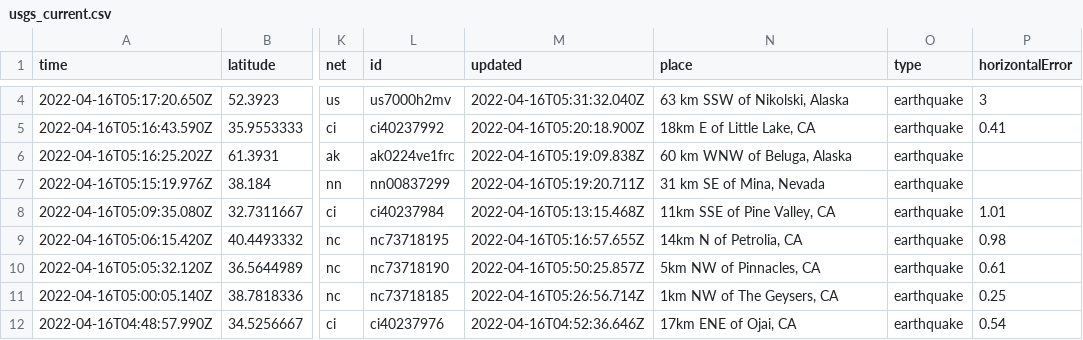
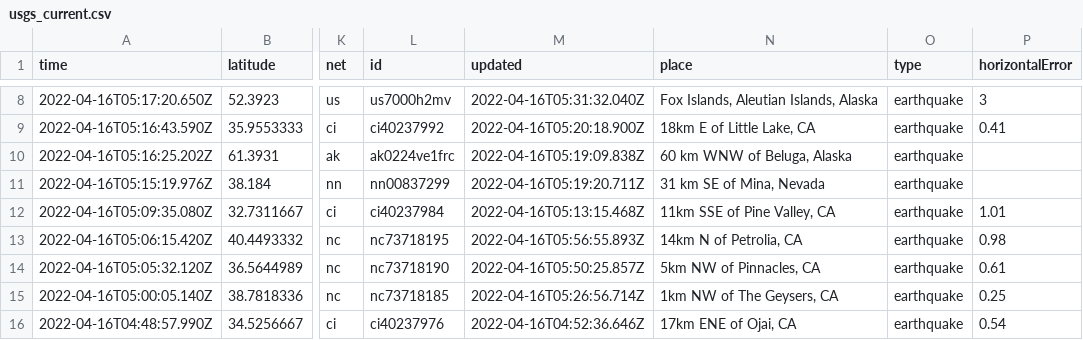
Before and after one commit to awallender/nicar22-github-actions, a CSV file: usgs_current.csv, drawn as a sheet; only a part is shown, gaps mark what is left out; addresses are those after the commit; the diff covers the shown part only; the diff names each change by its address in the sheet, - before the commit and + after, or states it on an @@ line.

```diff
--- a/usgs_current.csv
+++ b/usgs_current.csv
-N8 (place): 63 km SSW of Nikolski, Alaska
+N8 (place): Fox Islands, Aleutian Islands, Alaska
-M13 (updated): 2022-04-16T05:16:57.655Z
+M13 (updated): 2022-04-16T05:56:55.893Z
```
Also changed, not shown: 4 added rows, 3 removed rows and 9 edited cells elsewhere in this file, 1 other file.
